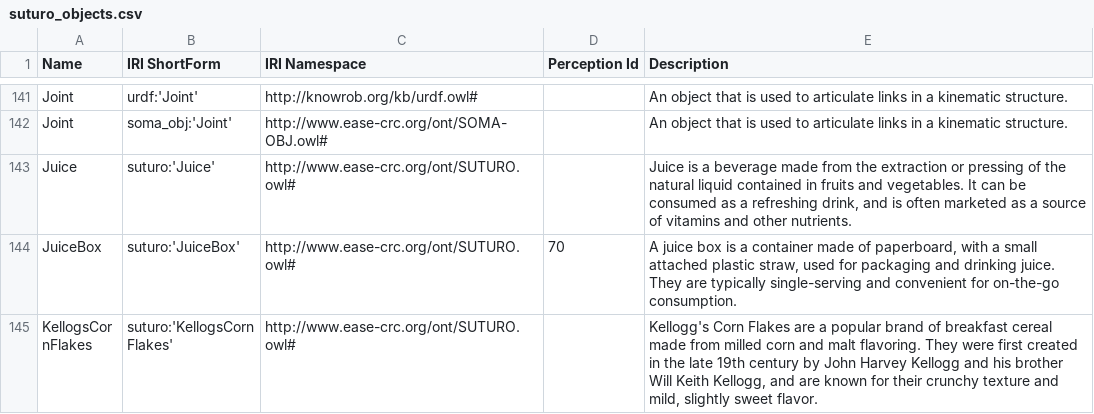
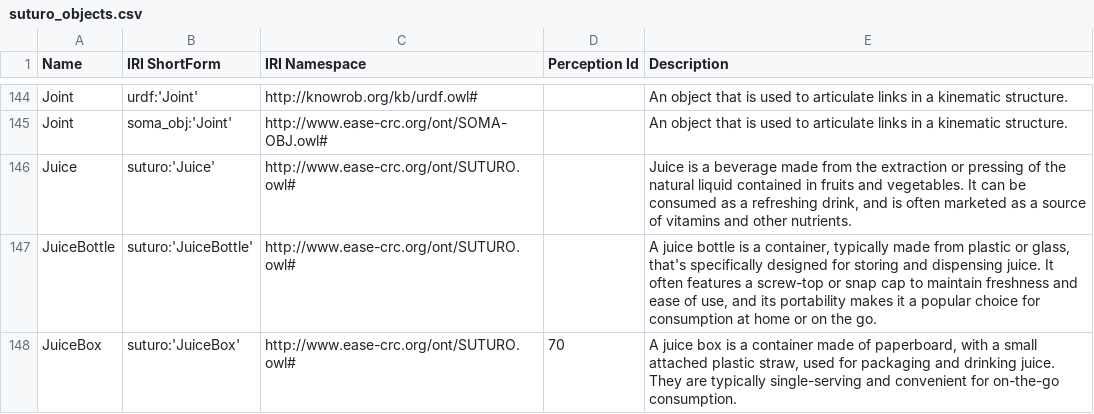
Before and after one commit to SUTURO/suturo_knowledge, a CSV file: docs/objects/owl2anything/output/suturo_objects.csv, drawn as a sheet; only a part is shown, gaps mark what is left out; the shorter side is filled out with more unchanged rows; the diff covers the shown part only.

Commit message:
Updated SUTURO Objects to f0a95bc (owl2anything:63 :rocket:)

```diff
--- a/docs/objects/owl2anything/output/suturo_objects.csv
+++ b/docs/objects/owl2anything/output/suturo_objects.csv
@@ -143,2 +146,3 @@ Joint;soma_obj:'Joint';http://www.ease-crc.org/ont/SOMA-OBJ.owl#;;An object that
 Juice;suturo:'Juice';http://www.ease-crc.org/ont/SUTURO.owl#;;Juice is a beverage made from the extraction or pressing of the natural liquid contained in fruits and vegetables. It can be consumed as a refreshing drink, and is often marketed as a source of vitamins and other nutrients.
+JuiceBottle;suturo:'JuiceBottle';http://www.ease-crc.org/ont/SUTURO.owl#;;A juice bottle is a container, typically made from plastic or glass, that's specifically designed for storing and dispensing juice. It often features a screw-top or snap cap to maintain freshness and ease of use, and its portability makes it a popular choice for consumption at home or on the go.
 JuiceBox;suturo:'JuiceBox';http://www.ease-crc.org/ont/SUTURO.owl#;70;A juice box is a container made of paperboard, with a small attached plastic straw, used for packaging and drinking juice. They are typically single-serving and convenient for on-the-go consumption.
```
Also changed, not shown: 6 added rows and 3 edited cells elsewhere in this file, 4 other files.
